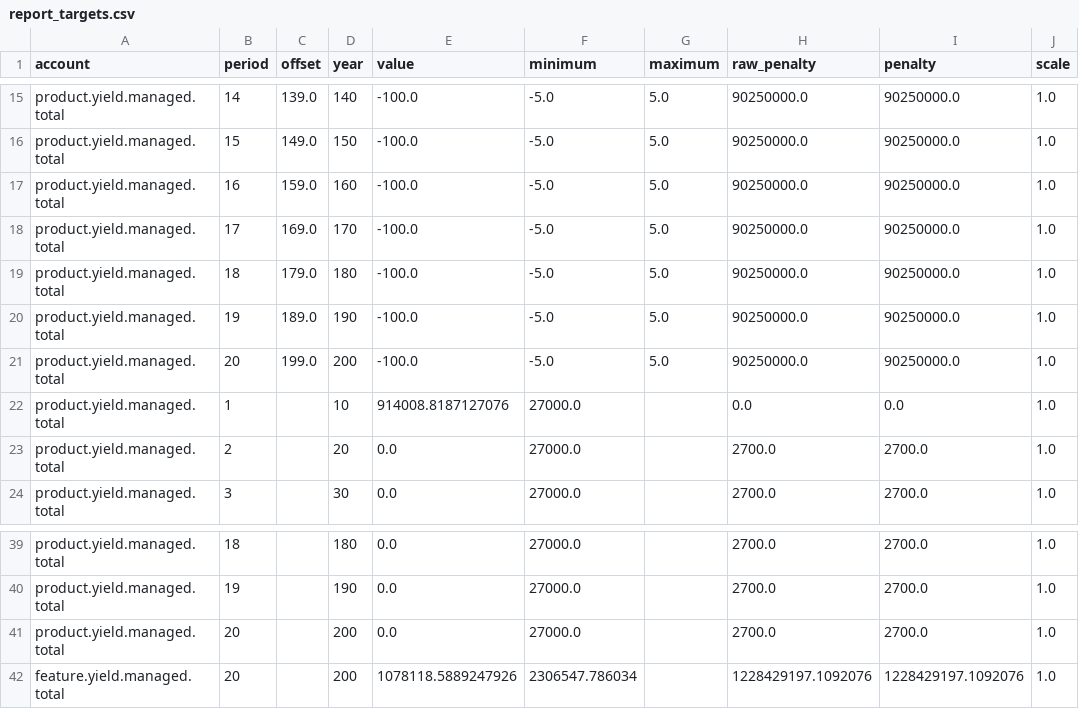
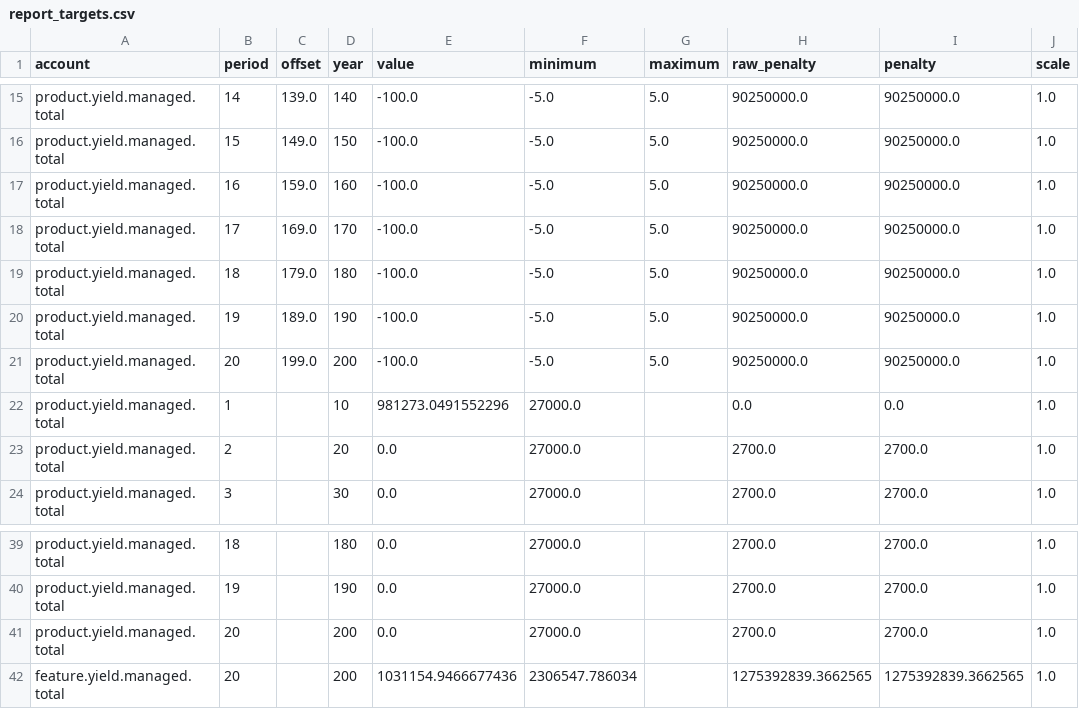
Before and after one commit to UBC-FRESH/femic-afrf-knifecreek-instance, a CSV file: ws4/evidence/kc_au_stages/scenario_reports/selection_gwm_moderate/report_targets.csv, drawn as a sheet; only a part is shown, gaps mark what is left out; the diff names each change by its address in the sheet, - before the commit and + after, or states it on an @@ line.

```diff
--- a/ws4/evidence/kc_au_stages/scenario_reports/selection_gwm_moderate/report_targets.csv
+++ b/ws4/evidence/kc_au_stages/scenario_reports/selection_gwm_moderate/report_targets.csv
-E22 (value): 914008.8187127076
+E22 (value): 981273.0491552296
-E42 (value): 1078118.5889247926
+E42 (value): 1031154.9466677436
-H42 (raw_penalty): 1228429197.1092076
+H42 (raw_penalty): 1275392839.3662565
-I42 (penalty): 1228429197.1092076
+I42 (penalty): 1275392839.3662565
```
Also changed, not shown: data/psp/kc_au_200y/kc_au_yield_200y.csv, ws4/evidence/kc_au_stages/scenario_reports/baseline_no_cut/report_accounts.csv, 29 other files.
